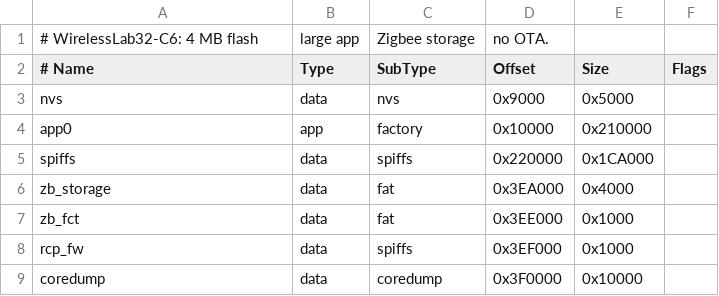
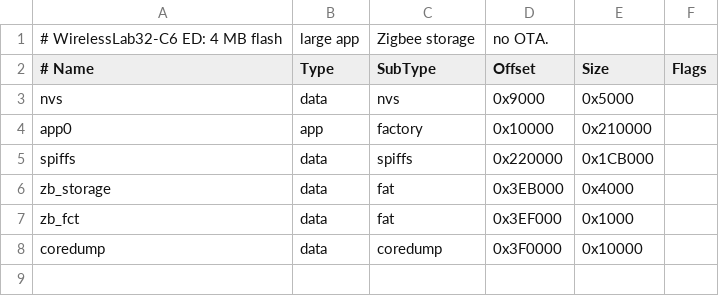
Before and after one commit to cpereir89/esp32_wirelesslab, a CSV file: WirelessLab_ESP32_C6/partitions.csv, drawn as a sheet.

```diff
--- a/WirelessLab_ESP32_C6/partitions.csv
+++ b/WirelessLab_ESP32_C6/partitions.csv
@@ -1,2 +1,2 @@
-# WirelessLab32-C6: 4 MB flash, large app, Zigbee storage, no OTA.
+# WirelessLab32-C6 ED: 4 MB flash, large app, Zigbee storage, no OTA.
 # Name,     Type, SubType, Offset,  Size, Flags
@@ -4,6 +4,5 @@ nvs,        data, nvs,     0x9000,  0x5000,
 app0,       app,  factory, 0x10000, 0x210000,
-spiffs,     data, spiffs,  0x220000,0x1CA000,
-zb_storage, data, fat,     0x3EA000,0x4000,
-zb_fct,     data, fat,     0x3EE000,0x1000,
-rcp_fw,     data, spiffs,  0x3EF000,0x1000,
+spiffs,     data, spiffs,  0x220000,0x1CB000,
+zb_storage, data, fat,     0x3EB000,0x4000,
+zb_fct,     data, fat,     0x3EF000,0x1000,
 coredump,   data, coredump,0x3F0000,0x10000,
```
Also changed, not shown: 4 other files.
